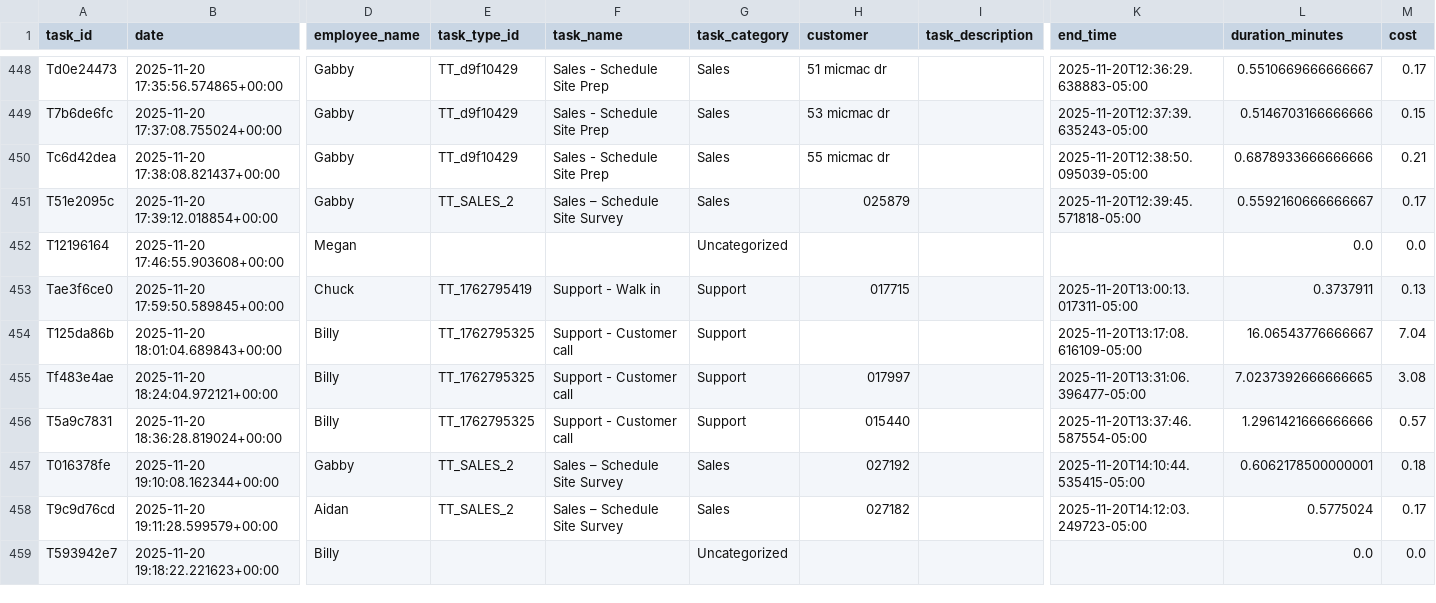
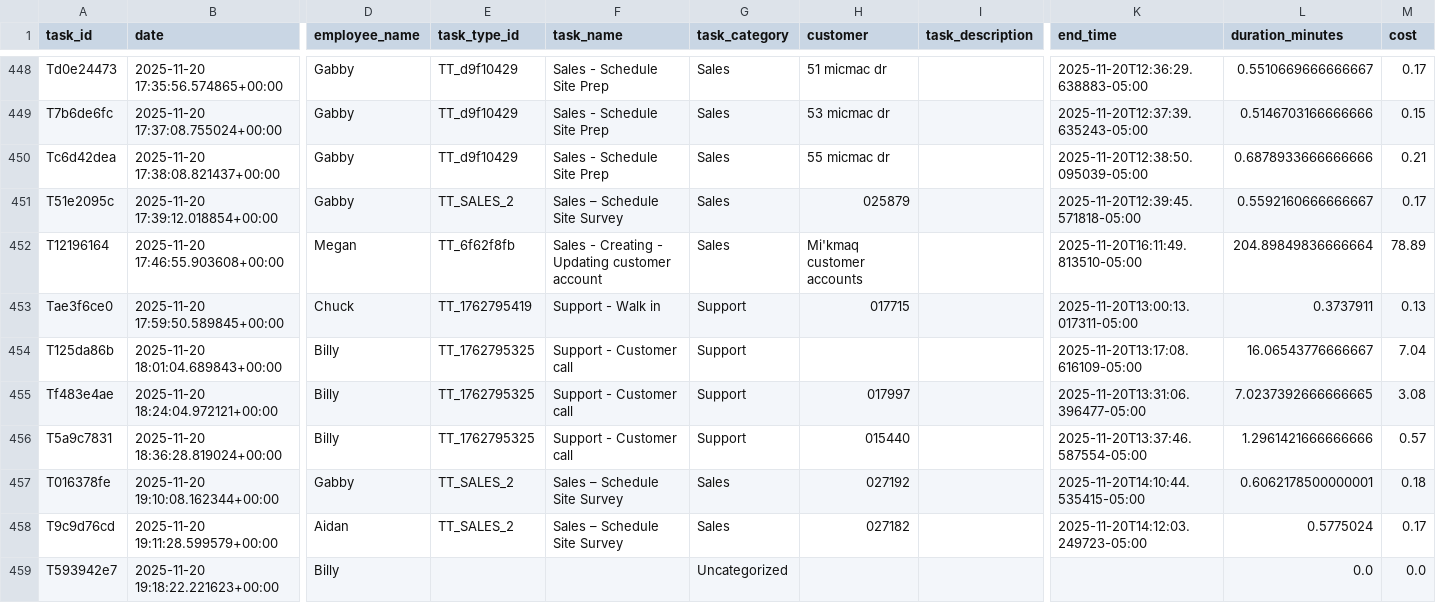
Before and after one commit to pwngithub/Employeetime, a CSV file: Data/tasks.csv, drawn as a sheet; only a part is shown, gaps mark what is left out; the diff names each change by its address in the sheet, - before the commit and + after, or states it on an @@ line.

Commit message:
Finish task (with details)

```diff
--- a/Data/tasks.csv
+++ b/Data/tasks.csv
-E452 (task_type_id): (empty)
+E452 (task_type_id): TT_6f62f8fb
-F452 (task_name): (empty)
+F452 (task_name): Sales - Creating - Updating customer account
-G452 (task_category): Uncategorized
+G452 (task_category): Sales
-H452 (customer): (empty)
+H452 (customer): Mi'kmaq customer accounts
-K452 (end_time): (empty)
+K452 (end_time): 2025-11-20T16:11:49.813510-05:00
-L452 (duration_minutes): 0.0
+L452 (duration_minutes): 204.89849836666664
-M452 (cost): 0.0
+M452 (cost): 78.89
```
